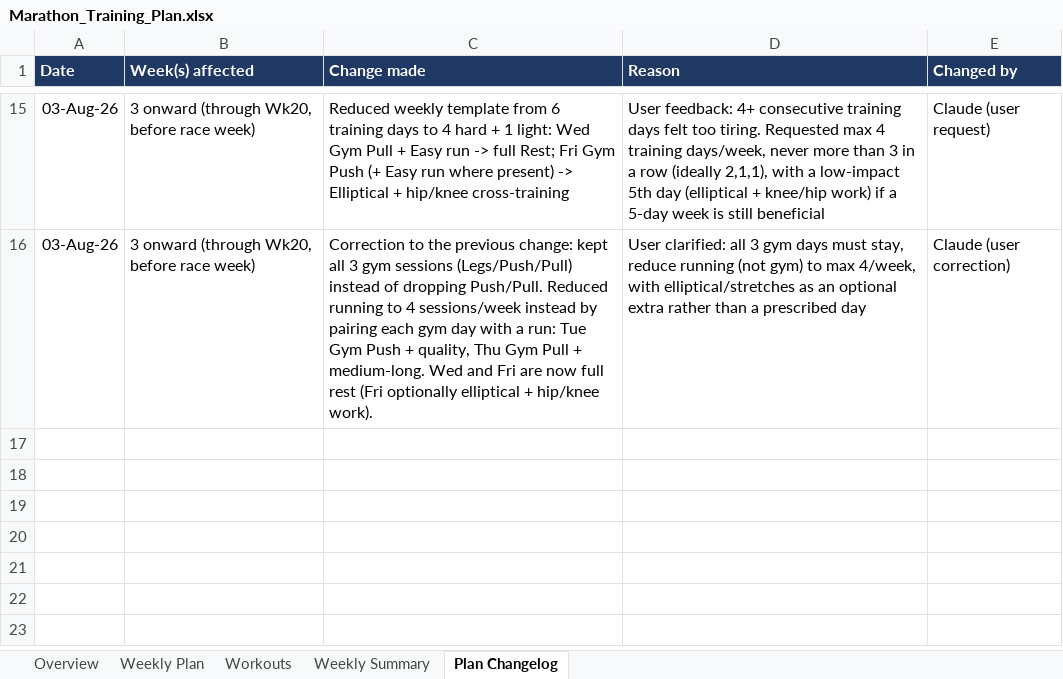
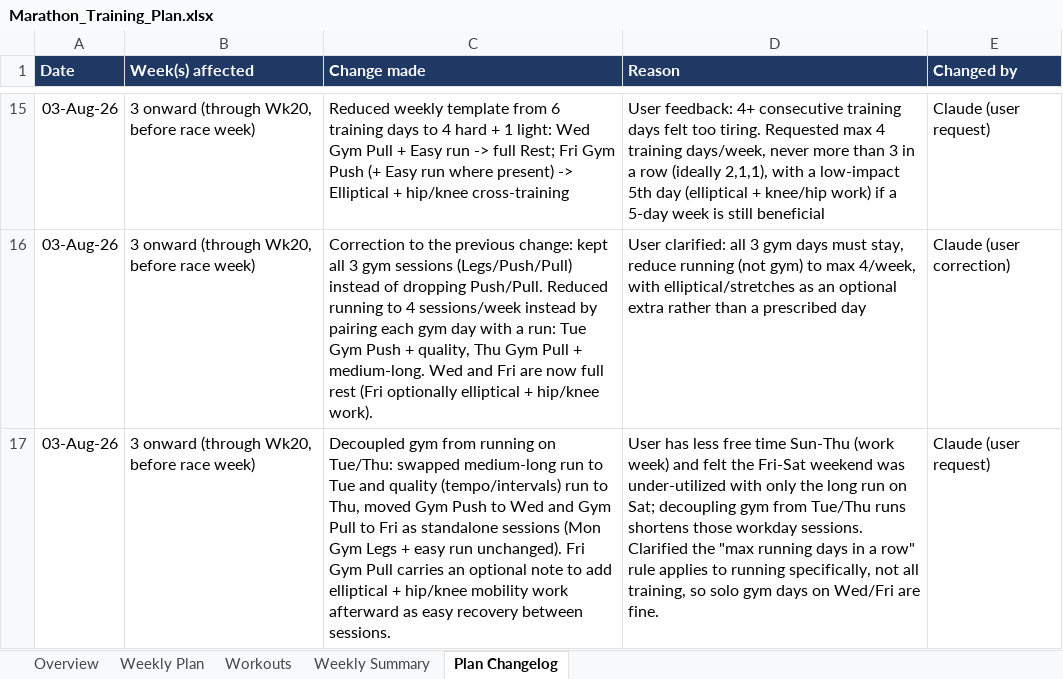
Before and after one commit to ricardopicon/ad-marathon-prep, an Excel workbook: Marathon_Training_Plan.xlsx, sheet Plan Changelog, drawn as a sheet; only a part is shown, gaps mark what is left out; values as stored, in another font and other column widths than the file's, no borders; the diff names each change by its address in the sheet, - before the commit and + after, or states it on an @@ line.

```diff
--- a/Marathon_Training_Plan.xlsx (sheet Plan Changelog)
+++ b/Marathon_Training_Plan.xlsx (sheet Plan Changelog)
+row 17: 03-Aug-26 | 3 onward (through Wk20, before race week) | Decoupled gym from running on Tue/Thu: swapped medium-long run to Tue and quality (tempo/intervals) run to Thu, moved Gym Push to Wed and Gym Pull to Fri as standalone sessions (Mon Gym Legs + easy run unchanged). Fri Gym Pull carries an optional note to add elliptical + hip/knee mobility work afterward as easy recovery between sessions. | User has less free time Sun-Thu (work week) and felt the Fri-Sat weekend was under-utilized with only the long run on Sat; decoupling gym from Tue/Thu runs shortens those workday sessions. Clarified the "max running days in a row" rule applies to running specifically, not all training, so solo gym days on Wed/Fri are fine. | Claude (user request)
```
Also changed, not shown: sheet Weekly Plan, 3 other files.
